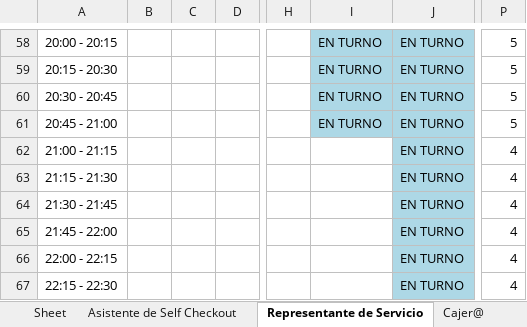
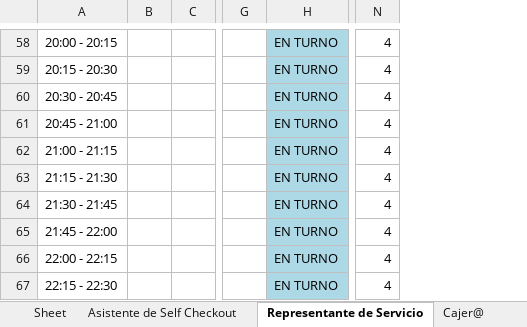
Before and after one commit to xXThiago34Xx/SupervisorPV, an Excel workbook: Horario_Todos_domingo.xlsx, sheet Representante de Servicio, drawn as a sheet; only a part is shown, gaps mark what is left out; values as stored, in another font and other column widths than the file's, no borders; charts and pictures not drawn; removed rows and columns are numbered as before the commit, all else as after; the diff covers the shown part only; the diff names each change by its address in the sheet, - before the commit and + after, or states it on an @@ line.

```diff
--- a/Horario_Todos_domingo.xlsx (sheet Representante de Servicio)
+++ b/Horario_Todos_domingo.xlsx (sheet Representante de Servicio)
-column C, empty
-column I, rows 58-61: all EN TURNO
-N58:N61: 5
+N58:N61: 4
```
Also changed, not shown: 52 edited cells elsewhere in this sheet, other sheet tabs, charts or pictures, 5 other files.
